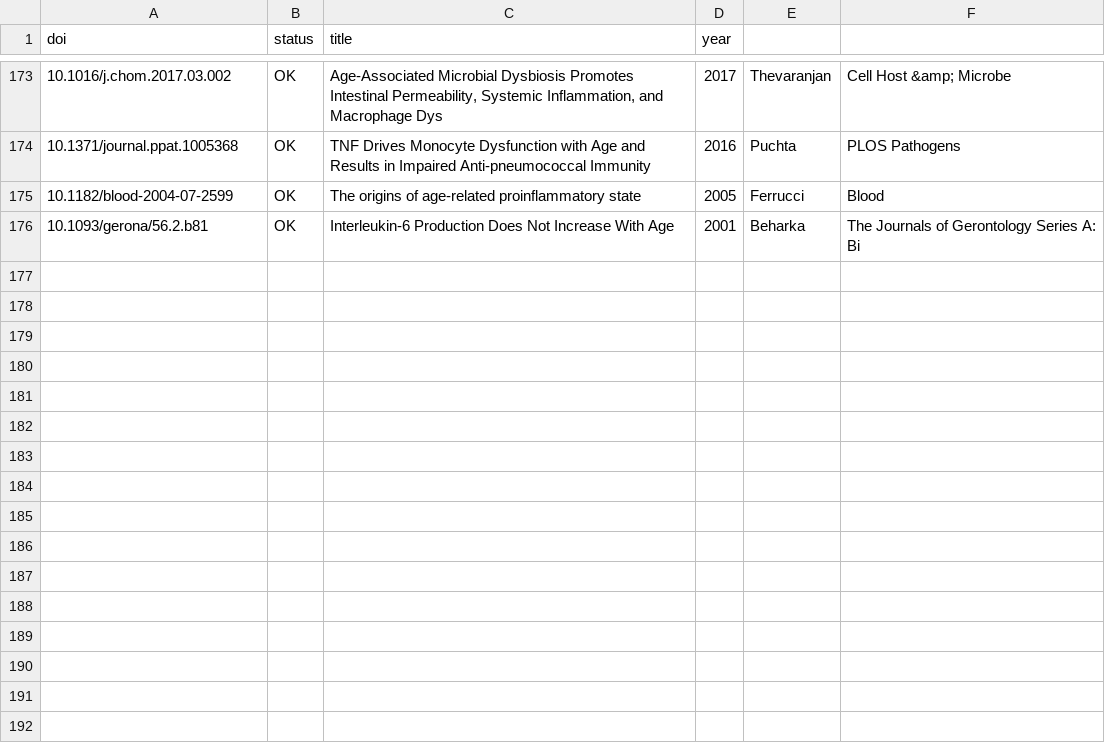
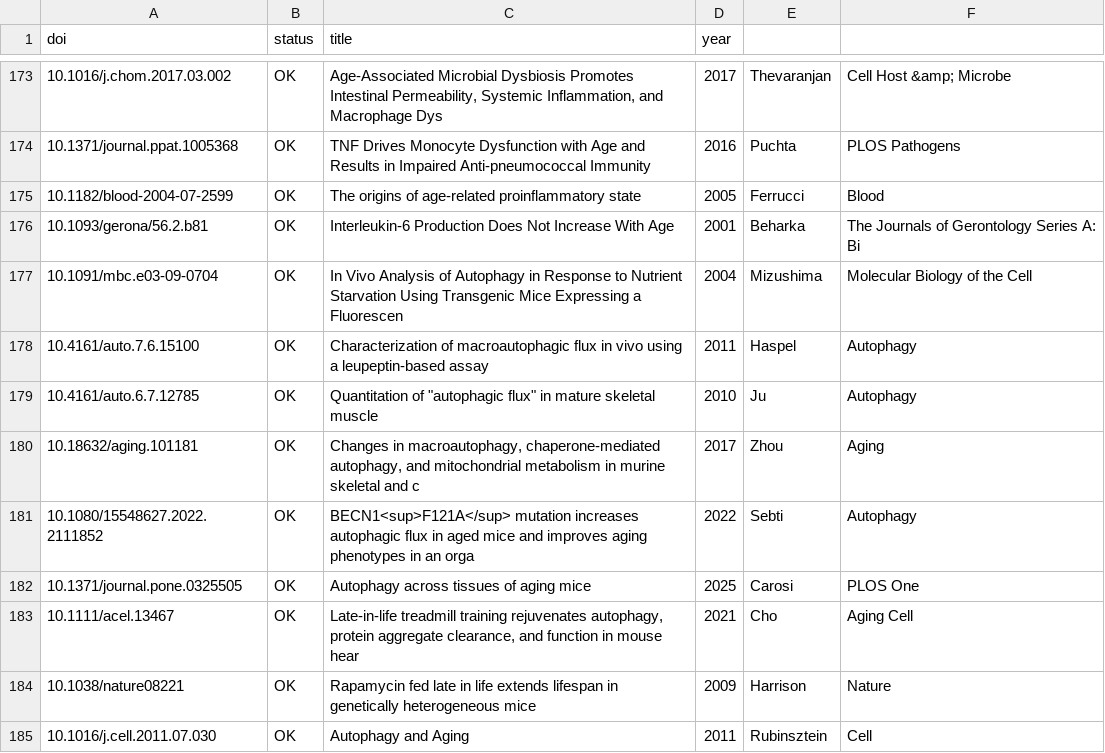
Before and after one commit to astra-longevity/Astra, a TSV file: literature/metric-dossier/dossier.check.tsv, drawn as a sheet; only a part is shown, gaps mark what is left out.

Commit message:
literature: metric dossier H4 proteostasis (autophagy flux, aggregates)

```diff
--- a/literature/metric-dossier/dossier.check.tsv
+++ b/literature/metric-dossier/dossier.check.tsv
@@ -176 +176,10 @@ doi	status	title	year
 10.1093/gerona/56.2.b81	OK	Interleukin-6 Production Does Not Increase With Age	2001	Beharka	The Journals of Gerontology Series A: Bi
+10.1091/mbc.e03-09-0704	OK	In Vivo Analysis of Autophagy in Response to Nutrient Starvation Using Transgenic Mice Expressing a Fluorescen	2004	Mizushima	Molecular Biology of the Cell
+10.4161/auto.7.6.15100	OK	Characterization of macroautophagic flux in vivo using a leupeptin-based assay	2011	Haspel	Autophagy
+10.4161/auto.6.7.12785	OK	Quantitation of "autophagic flux" in mature skeletal muscle	2010	Ju	Autophagy
+10.18632/aging.101181	OK	Changes in macroautophagy, chaperone-mediated autophagy, and mitochondrial metabolism in murine skeletal and c	2017	Zhou	Aging
+10.1080/15548627.2022.2111852	OK	BECN1<sup>F121A</sup> mutation increases autophagic flux in aged mice and improves aging phenotypes in an orga	2022	Sebti	Autophagy
+10.1371/journal.pone.0325505	OK	Autophagy across tissues of aging mice	2025	Carosi	PLOS One
+10.1111/acel.13467	OK	Late‐in‐life treadmill training rejuvenates autophagy, protein aggregate clearance, and function in mouse hear	2021	Cho	Aging Cell
+10.1038/nature08221	OK	Rapamycin fed late in life extends lifespan in genetically heterogeneous mice	2009	Harrison	Nature
+10.1016/j.cell.2011.07.030	OK	Autophagy and Aging	2011	Rubinsztein	Cell
```
Also changed, not shown: 1 other file.
